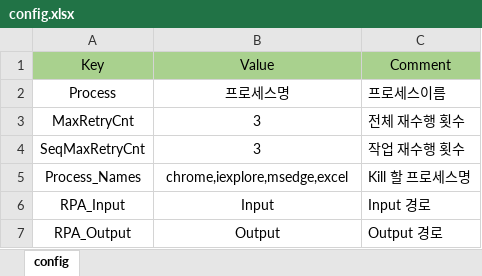
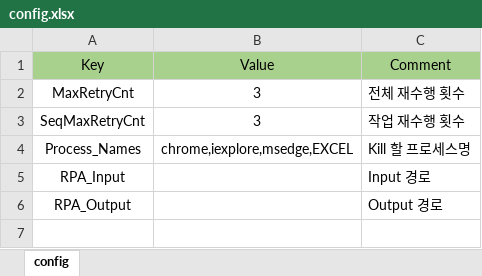
Before and after one commit to 9nuyh3aj/Template_CSharp, an Excel workbook: Data/config.xlsx, sheet config, drawn as a sheet; values as stored, in another font and other column widths than the file's, no borders; removed rows and columns are numbered as before the commit, all else as after; the diff names each change by its address in the sheet, - before the commit and + after, or states it on an @@ line.

```diff
--- a/Data/config.xlsx (sheet config)
+++ b/Data/config.xlsx (sheet config)
-row 2: Process | 프로세스명 | 프로세스이름
-B4: chrome,iexplore,msedge,excel
+B4: chrome,iexplore,msedge,EXCEL
-B5: Input
+B5: (empty)
-B6: Output
+B6: (empty)
```
Also changed, not shown: 7 other files.
